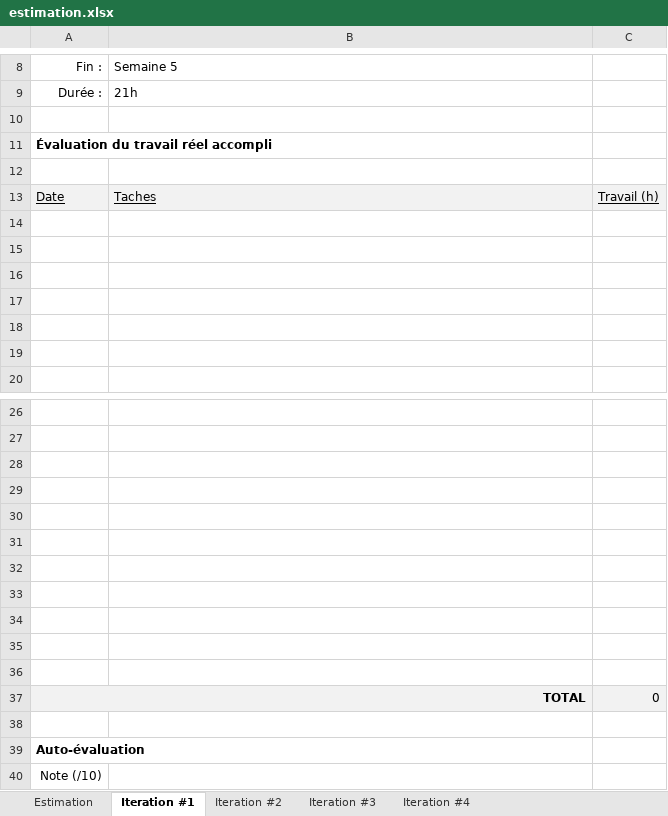
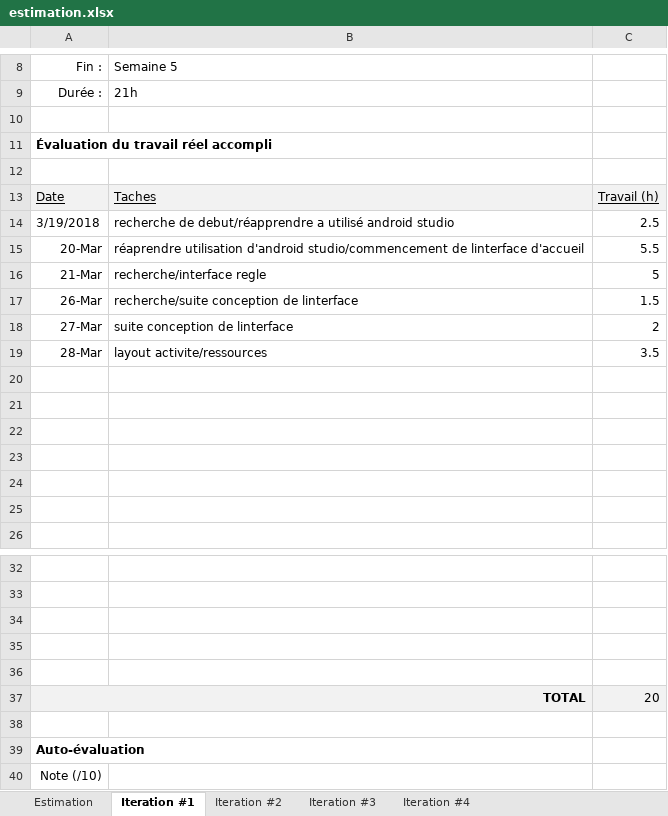
Before and after one commit to Frank1578/Projet-Android---Bunker, an Excel workbook: estimation.xlsx, sheet Iteration #1, drawn as a sheet; only a part is shown, gaps mark what is left out; values as stored, in another font and other column widths than the file's, no borders; charts and pictures not drawn; removed rows and columns are numbered as before the commit, all else as after; the diff names each change by its address in the sheet, - before the commit and + after, or states it on an @@ line.

Commit message:
iteration 1

```diff
--- a/estimation.xlsx (sheet Iteration #1)
+++ b/estimation.xlsx (sheet Iteration #1)
+row 14: 3/19/2018 | recherche de debut/réapprendre a utilisé android studio | 2.5
+row 15: 20-Mar | réaprendre utilisation d'android studio/commencement de linterface d'accueil | 5.5
+row 16: 21-Mar | recherche/interface regle | 5
+row 17: 26-Mar | recherche/suite conception de linterface | 1.5
+row 18: 27-Mar | suite conception de linterface | 2
+row 19: 28-Mar | layout activite/ressources | 3.5
-row 31: (empty)
-row 32: (empty)
-row 33: (empty)
-row 34: (empty)
-row 35: (empty)
-row 36: (empty)
-C37: 0
+C37: 20
```
Also changed, not shown: 48 other files.
